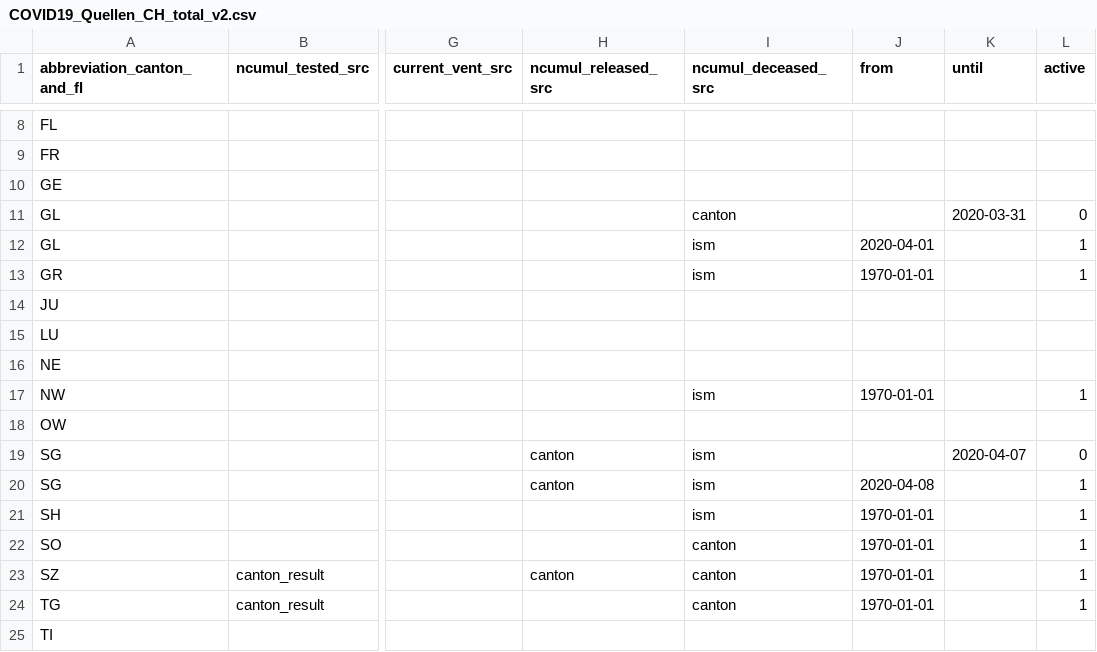
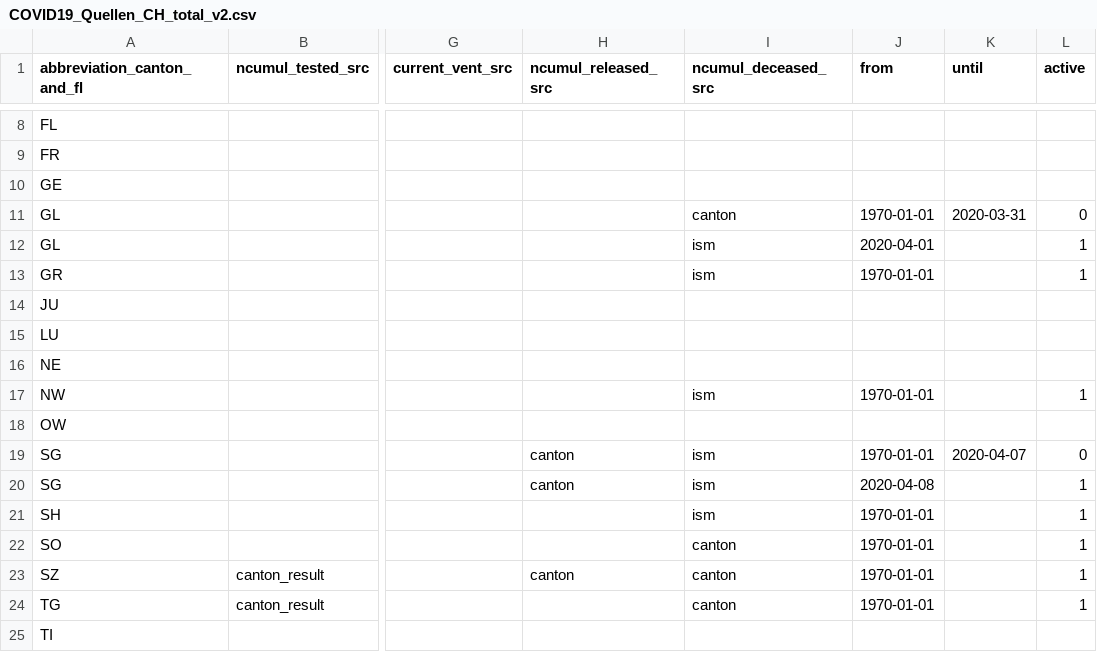
Before and after one commit to openZH/covid19_sources_caseNumbers, a CSV file: COVID19_Quellen_CH_total_v2.csv, drawn as a sheet; only a part is shown, gaps mark what is left out; the diff names each change by its address in the sheet, - before the commit and + after, or states it on an @@ line.

Commit message:
Update COVID19_Quellen_CH_total_v2.csv

```diff
--- a/COVID19_Quellen_CH_total_v2.csv
+++ b/COVID19_Quellen_CH_total_v2.csv
-J11 (from): (empty)
+J11 (from): 1970-01-01
-J19 (from): (empty)
+J19 (from): 1970-01-01
```
